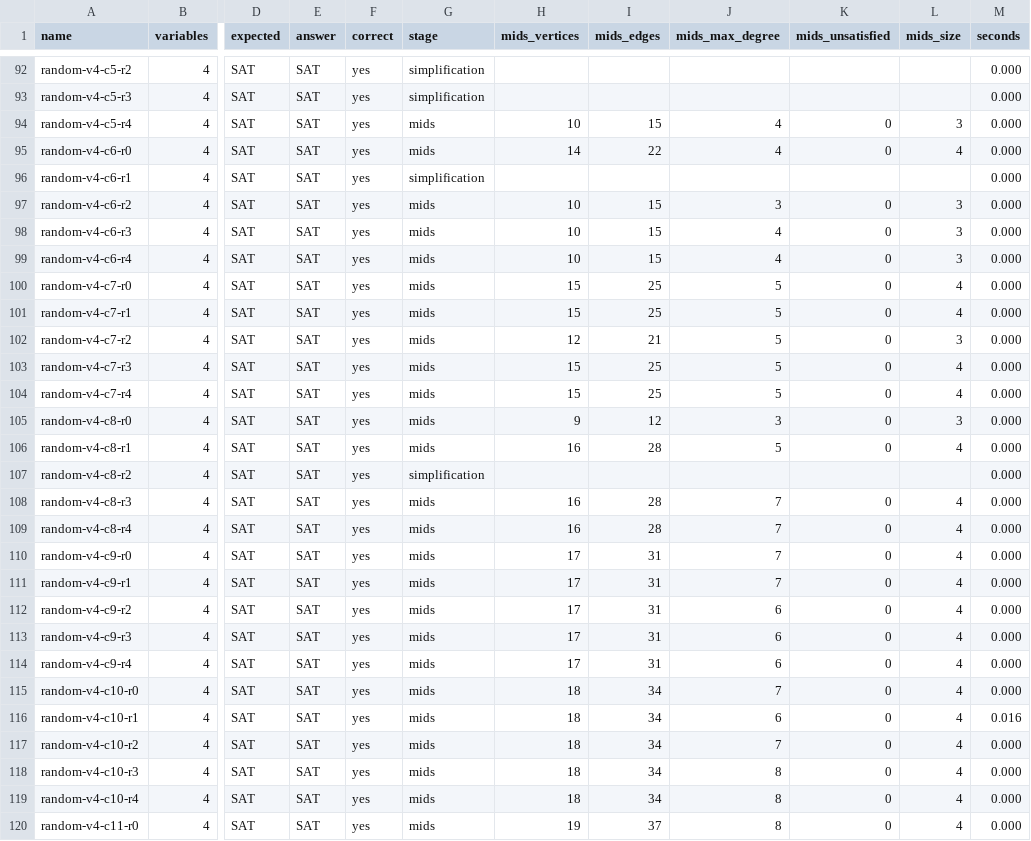
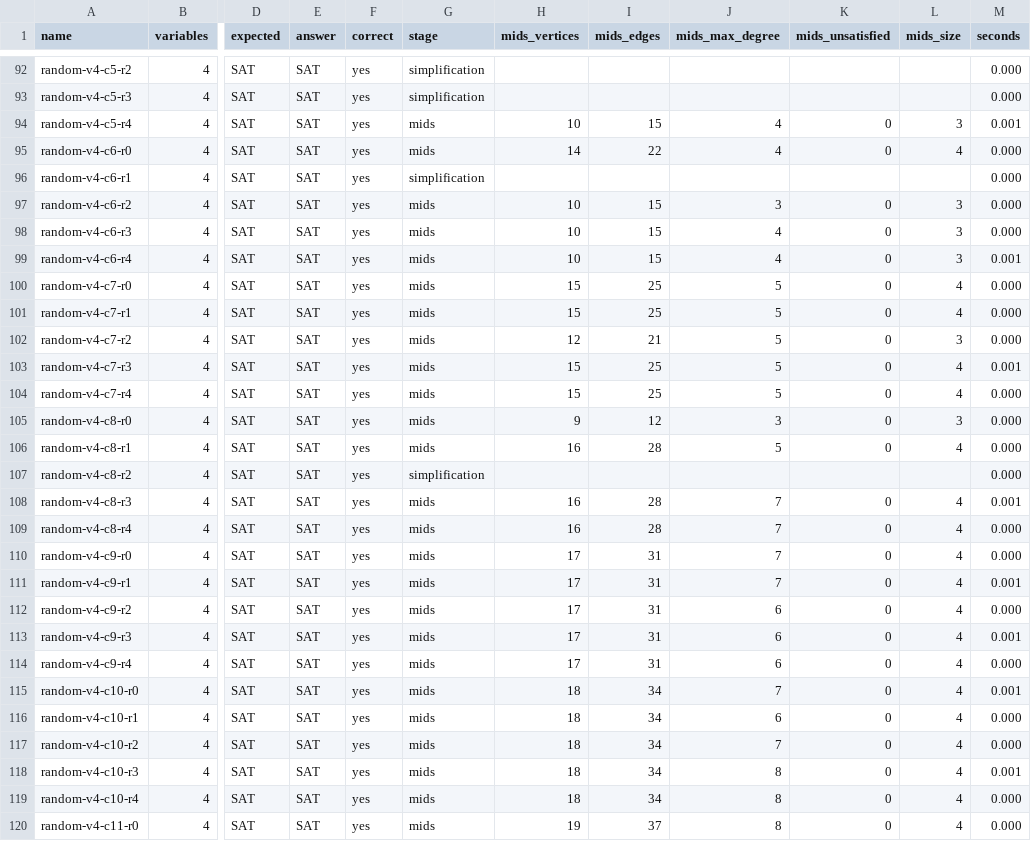
Before and after one commit to frankvegadelgado/satypy, a CSV file: car/small_formulas_results.csv, drawn as a sheet; only a part is shown, gaps mark what is left out; the diff covers the shown part only; the diff names each change by its address in the sheet, - before the commit and + after, or states it on an @@ line.

```diff
--- a/car/small_formulas_results.csv
+++ b/car/small_formulas_results.csv
-M94 (seconds): 0.000
+M94 (seconds): 0.001
-M99 (seconds): 0.000
+M99 (seconds): 0.001
-M103 (seconds): 0.000
+M103 (seconds): 0.001
-M108 (seconds): 0.000
+M108 (seconds): 0.001
-M111 (seconds): 0.000
+M111 (seconds): 0.001
-M113 (seconds): 0.000
+M113 (seconds): 0.001
-M115 (seconds): 0.000
+M115 (seconds): 0.001
-M116 (seconds): 0.016
+M116 (seconds): 0.000
-M118 (seconds): 0.000
+M118 (seconds): 0.001
```
Also changed, not shown: 45 edited cells elsewhere in this file, car/large_formulas_results.csv, car/medium_formulas_results.csv, 10 other files.
